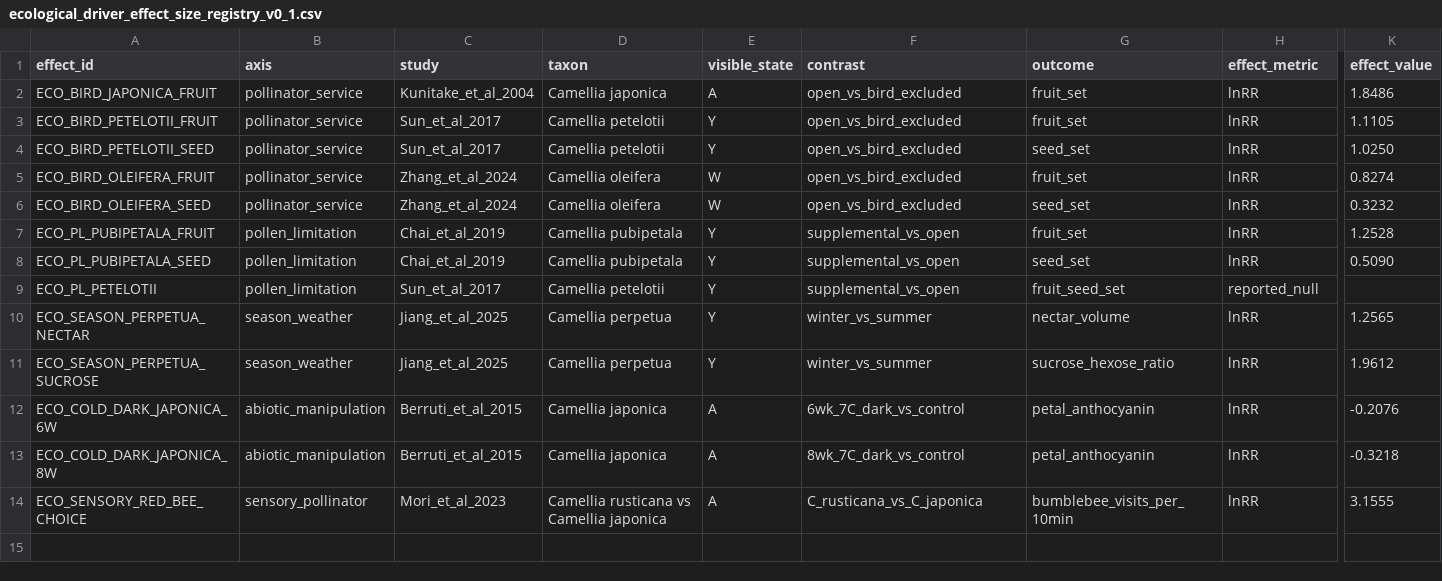
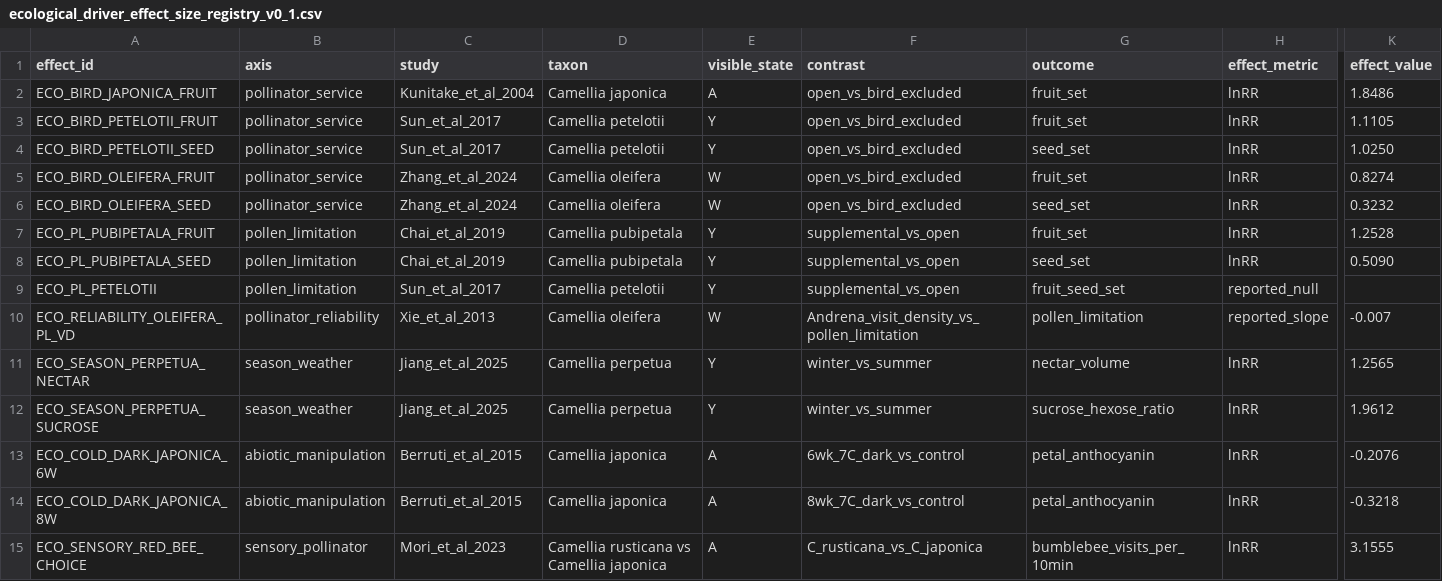
Before and after one commit to zuizui0223/chun, a CSV file: data/ecological_driver_effect_size_registry_v0_1.csv, drawn as a sheet; only a part is shown, gaps mark what is left out; rows hold the shown columns only; the diff names each change by its address in the sheet, - before the commit and + after, or states it on an @@ line.

Commit message:
Add Xie 2013 pollinator-reliability gradient

```diff
--- a/data/ecological_driver_effect_size_registry_v0_1.csv
+++ b/data/ecological_driver_effect_size_registry_v0_1.csv
+row 10: ECO_RELIABILITY_OLEIFERA_PL_VD | pollinator_reliability | Xie_et_al_2013 | Camellia oleifera | W | Andrena_visit_density_vs_pollen_limitation | pollen_limitation | reported_slope | -0.007
```
